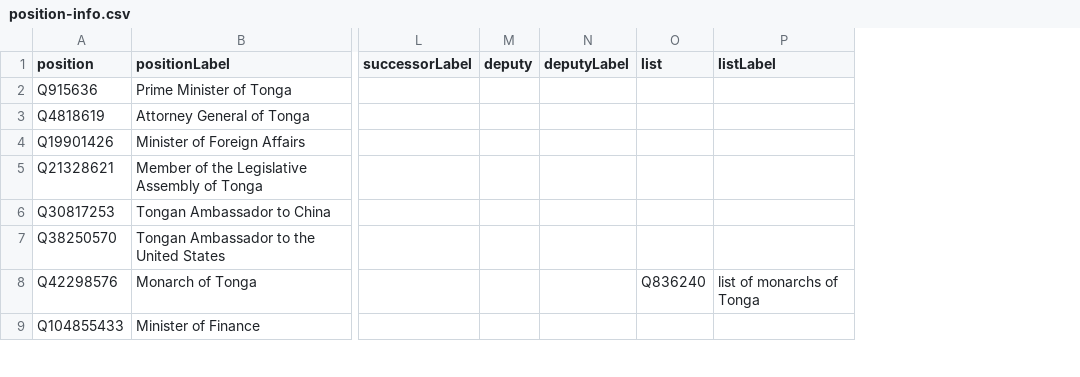
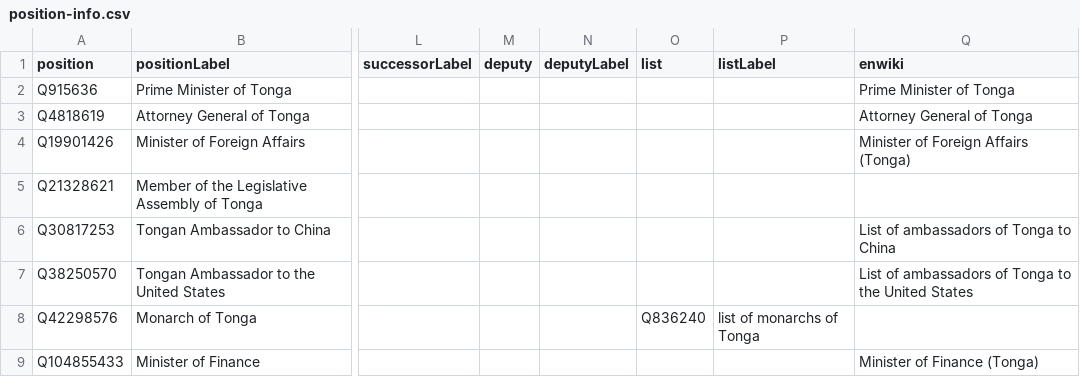
Before and after one commit to Tonyatibbs06/tonga, a CSV file: wikidata/results/position-info.csv, drawn as a sheet; only a part is shown, gaps mark what is left out; the diff names each change by its address in the sheet, - before the commit and + after, or states it on an @@ line.

Commit message:
refresh position-info

```diff
--- a/wikidata/results/position-info.csv
+++ b/wikidata/results/position-info.csv
+column Q (enwiki), rows 2-9: Prime Minister of Tonga | Attorney General of Tonga | Minister of Foreign Affairs (Tonga) |  | List of ambassadors of Tonga to China | List of ambassadors of Tonga to the United States |  | Minister of Finance (Tonga)
```
